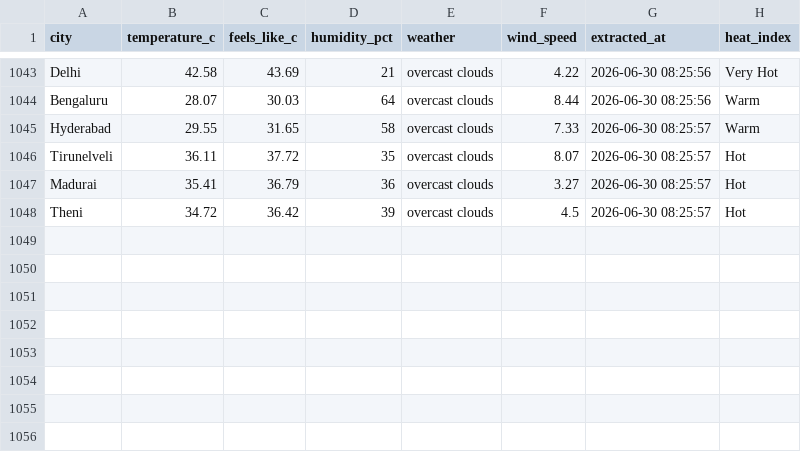
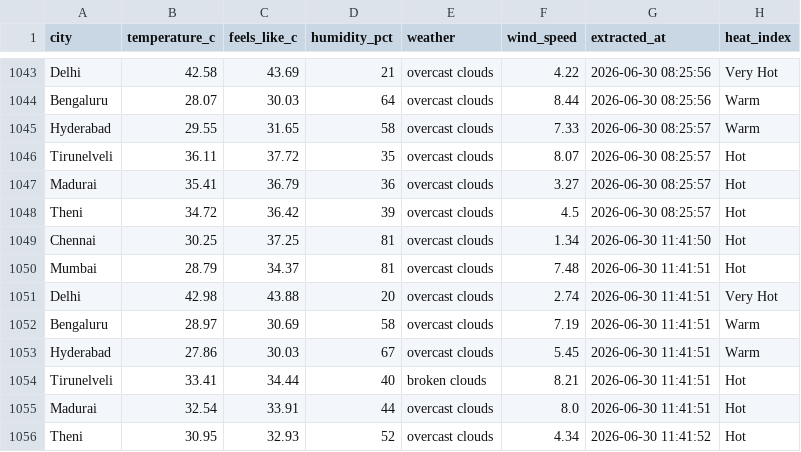
Before and after one commit to muthukarthiksrk/de-journey, a CSV file: India_Weather_Major_Cities.csv, drawn as a sheet; only a part is shown, gaps mark what is left out; the diff names each change by its address in the sheet, - before the commit and + after, or states it on an @@ line.

```diff
--- a/India_Weather_Major_Cities.csv
+++ b/India_Weather_Major_Cities.csv
+row 1049: Chennai | 30.25 | 37.25 | 81 | overcast clouds | 1.34 | 2026-06-30 11:41:50 | Hot
+row 1050: Mumbai | 28.79 | 34.37 | 81 | overcast clouds | 7.48 | 2026-06-30 11:41:51 | Hot
+row 1051: Delhi | 42.98 | 43.88 | 20 | overcast clouds | 2.74 | 2026-06-30 11:41:51 | Very Hot
+row 1052: Bengaluru | 28.97 | 30.69 | 58 | overcast clouds | 7.19 | 2026-06-30 11:41:51 | Warm
+row 1053: Hyderabad | 27.86 | 30.03 | 67 | overcast clouds | 5.45 | 2026-06-30 11:41:51 | Warm
+row 1054: Tirunelveli | 33.41 | 34.44 | 40 | broken clouds | 8.21 | 2026-06-30 11:41:51 | Hot
+row 1055: Madurai | 32.54 | 33.91 | 44 | overcast clouds | 8.0 | 2026-06-30 11:41:51 | Hot
+row 1056: Theni | 30.95 | 32.93 | 52 | overcast clouds | 4.34 | 2026-06-30 11:41:52 | Hot
```
